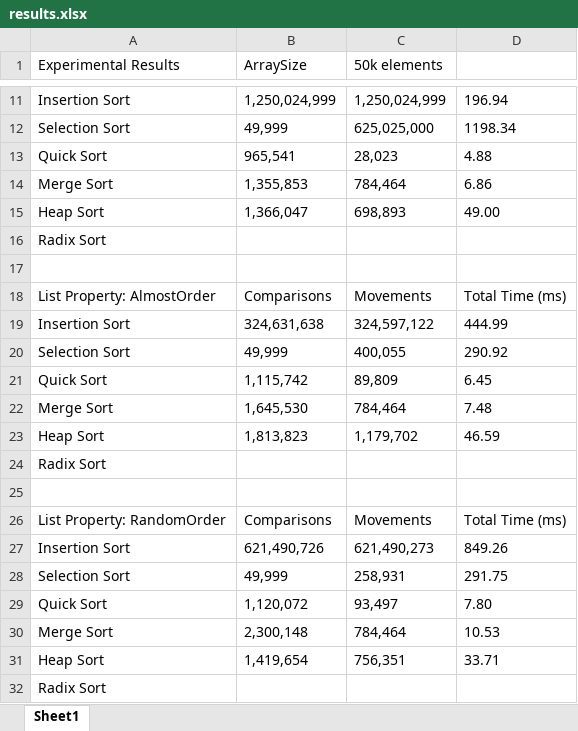
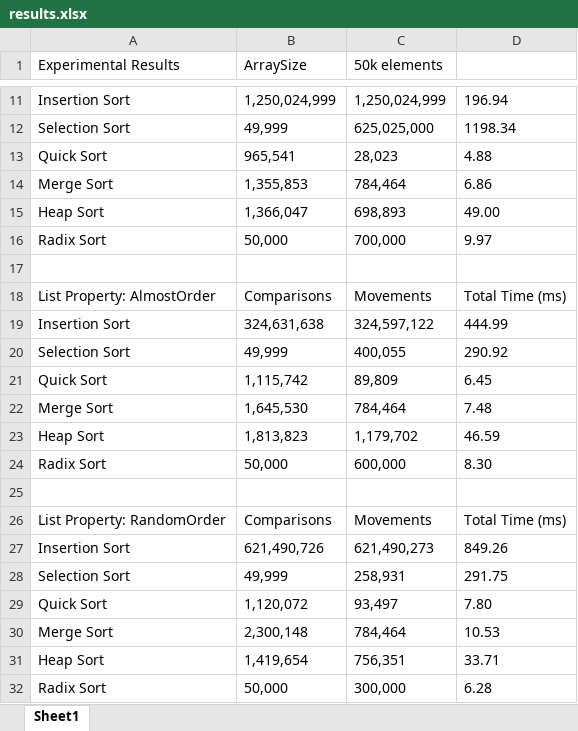
Before and after one commit to asubichev/Sorting-Algorithms, an Excel workbook: results.xlsx, sheet Sheet1, drawn as a sheet; only a part is shown, gaps mark what is left out; values as stored, in another font and other column widths than the file's, no borders; removed rows and columns are numbered as before the commit, all else as after; the diff names each change by its address in the sheet, - before the commit and + after, or states it on an @@ line.

Commit message:
results complete and reverse populate doesn't provide negatives anymore

```diff
--- a/results.xlsx (sheet Sheet1)
+++ b/results.xlsx (sheet Sheet1)
-row 16: Radix Sort
+row 16: Radix Sort | 50,000 | 700,000 | 9.97
-row 24: Radix Sort
+row 24: Radix Sort | 50,000 | 600,000 | 8.30
-row 32: Radix Sort
+row 32: Radix Sort | 50,000 | 300,000 | 6.28
```
Also changed, not shown: 1 other file.
